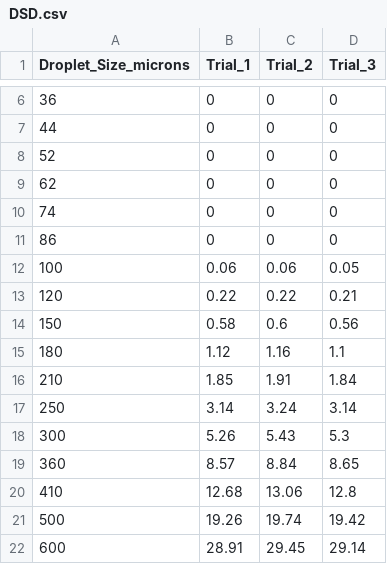
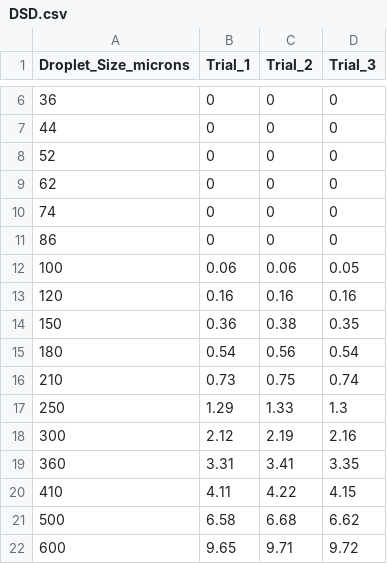
Before and after one commit to SprayDriftModels/CDM, a CSV file: Casanova/sample_data/DSD.csv, drawn as a sheet; only a part is shown, gaps mark what is left out; the diff covers the shown part only.

```diff
--- a/Casanova/sample_data/DSD.csv
+++ b/Casanova/sample_data/DSD.csv
@@ -12,11 +12,11 @@
 100,0.06,0.06,0.05
-120,0.22,0.22,0.21
-150,0.58,0.6,0.56
-180,1.12,1.16,1.1
-210,1.85,1.91,1.84
-250,3.14,3.24,3.14
-300,5.26,5.43,5.3
-360,8.57,8.84,8.65
-410,12.68,13.06,12.8
-500,19.26,19.74,19.42
-600,28.91,29.45,29.14
+120,0.16,0.16,0.16
+150,0.36,0.38,0.35
+180,0.54,0.56,0.54
+210,0.73,0.75,0.74
+250,1.29,1.33,1.3
+300,2.12,2.19,2.16
+360,3.31,3.41,3.35
+410,4.11,4.22,4.15
+500,6.58,6.68,6.62
+600,9.65,9.71,9.72
```
Also changed, not shown: 30 edited cells elsewhere in this file, Casanova/sample_data/Params (English).csv, Casanova/sample_data/Params (Metric).csv, 15 other files.
